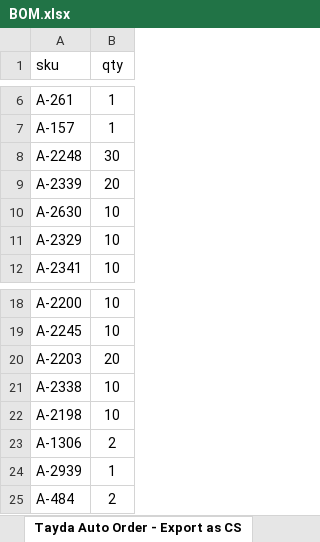
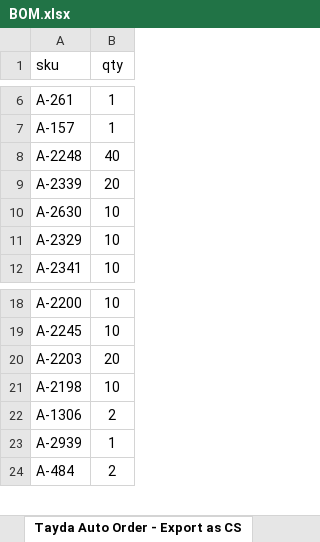
Before and after one commit to musicdevghost/eurorack, an Excel workbook: Mak Mak - QUAD VCA-ATT-MIXER/BOM.xlsx, sheet Tayda Auto Order - Export as CS, drawn as a sheet; only a part is shown, gaps mark what is left out; values as stored, in another font and other column widths than the file's, no borders; charts and pictures not drawn; the diff names each change by its address in the sheet, - before the commit and + after, or states it on an @@ line.

```diff
--- a/Mak Mak - QUAD VCA-ATT-MIXER/BOM.xlsx (sheet Tayda Auto Order - Export as CS)
+++ b/Mak Mak - QUAD VCA-ATT-MIXER/BOM.xlsx (sheet Tayda Auto Order - Export as CS)
-B8 (qty): 30
+B8 (qty): 40
-row 21: A-2338 | 10
```
Also changed, not shown: sheet MAIN BOARD, 7 other files.
